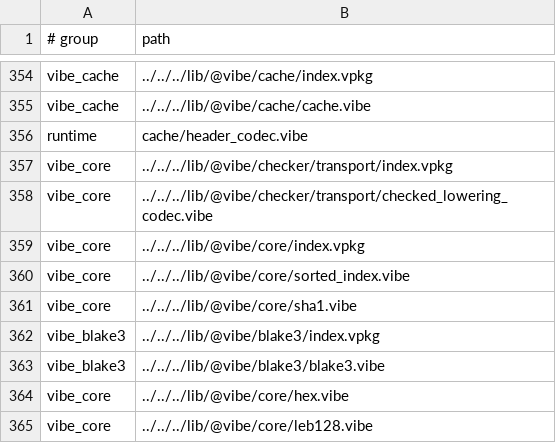
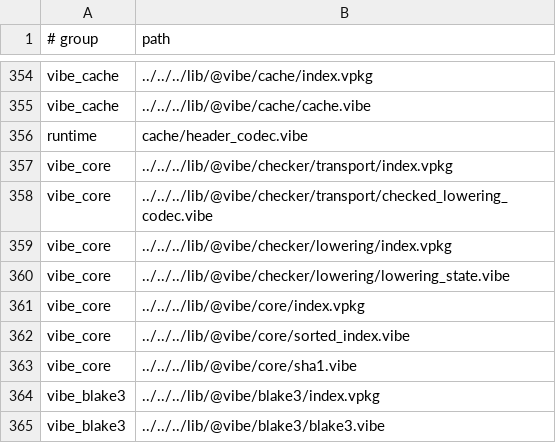
Before and after one commit to mizchi/vibe-lang, a TSV file: lib/@vibe/compiler/compiler_sources_manifest.tsv, drawn as a sheet; only a part is shown, gaps mark what is left out; the shorter side is filled out with more unchanged rows.

Commit message:
refactor(checker): own source-bound lowering state in checker unit

```diff
--- a/lib/@vibe/compiler/compiler_sources_manifest.tsv
+++ b/lib/@vibe/compiler/compiler_sources_manifest.tsv
@@ -358,2 +358,4 @@ vibe_core	../../../lib/@vibe/checker/transport/index.vpkg
 vibe_core	../../../lib/@vibe/checker/transport/checked_lowering_codec.vibe
+vibe_core	../../../lib/@vibe/checker/lowering/index.vpkg
+vibe_core	../../../lib/@vibe/checker/lowering/lowering_state.vibe
 vibe_core	../../../lib/@vibe/core/index.vpkg
```
Also changed, not shown: 7 other files.
